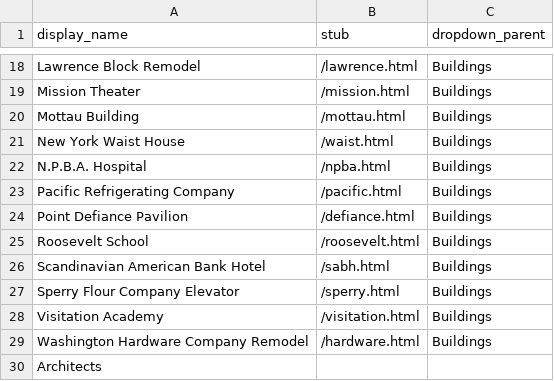
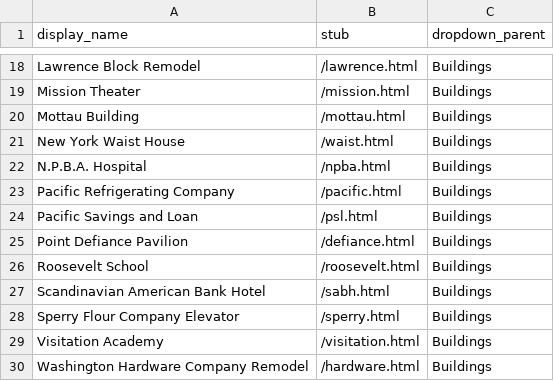
Before and after one commit to aweymo/losttacoma, a CSV file: _data/config-nav.csv, drawn as a sheet; only a part is shown, gaps mark what is left out; the shorter side is filled out with more unchanged rows.

Commit message:
psl nav

```diff
--- a/_data/config-nav.csv
+++ b/_data/config-nav.csv
@@ -23,2 +23,3 @@ N.P.B.A. Hospital,/npba.html,Buildings
 Pacific Refrigerating Company,/pacific.html,Buildings
+Pacific Savings and Loan,/psl.html,Buildings
 Point Defiance Pavilion,/defiance.html,Buildings
```
